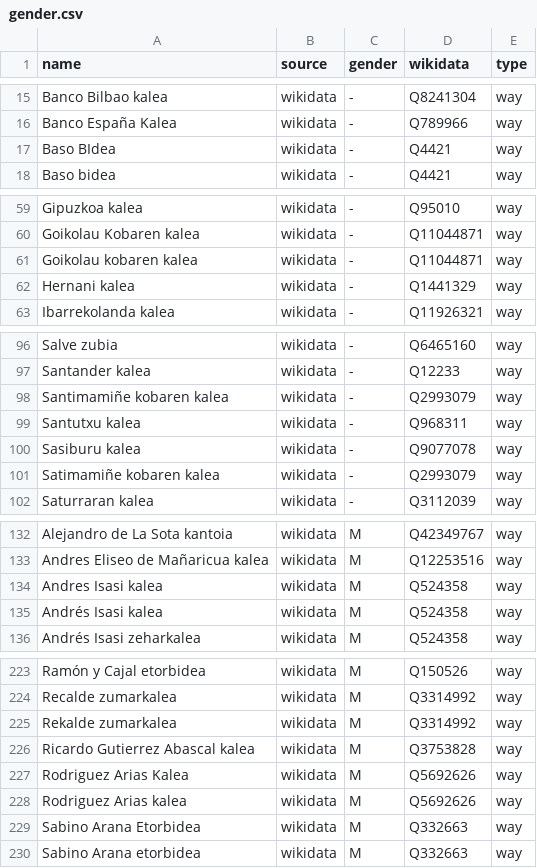
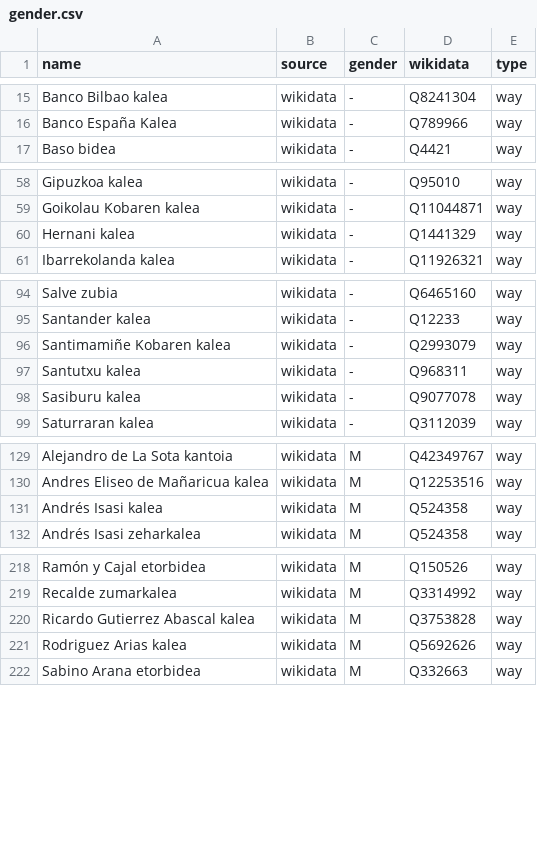
Before and after one commit to EqualStreetNames/equalstreetnames-bilbao, a CSV file: data/gender.csv, drawn as a sheet; only a part is shown, gaps mark what is left out; removed rows and columns are numbered as before the commit, all else as after; the diff covers the shown part only; the diff names each change by its address in the sheet, - before the commit and + after, or states it on an @@ line.

```diff
--- a/data/gender.csv
+++ b/data/gender.csv
-row 17: Baso BIdea | wikidata | - | Q4421 | way
-row 61: Goikolau kobaren kalea | wikidata | - | Q11044871 | way
-A96 (name): Santimamiñe kobaren kalea
+A96 (name): Santimamiñe Kobaren kalea
-row 101: Satimamiñe kobaren kalea | wikidata | - | Q2993079 | way
-row 134: Andres Isasi kalea | wikidata | M | Q524358 | way
-row 225: Rekalde zumarkalea | wikidata | M | Q3314992 | way
-row 227: Rodriguez Arias Kalea | wikidata | M | Q5692626 | way
-row 229: Sabino Arana Etorbidea | wikidata | M | Q332663 | way
```
Also changed, not shown: 1 removed row and 1 edited cell elsewhere in this file, data/other.csv, 2 other files.
